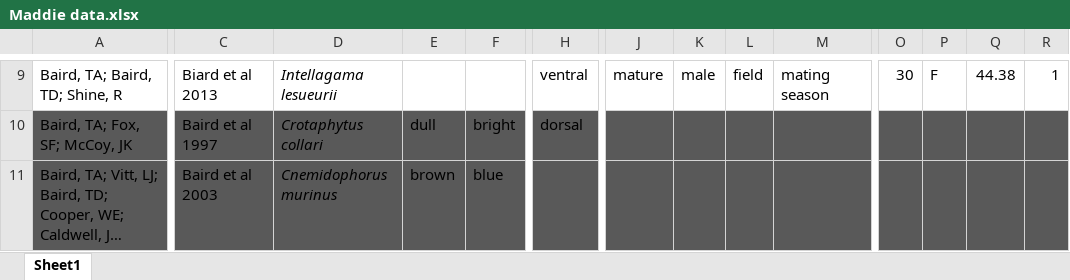
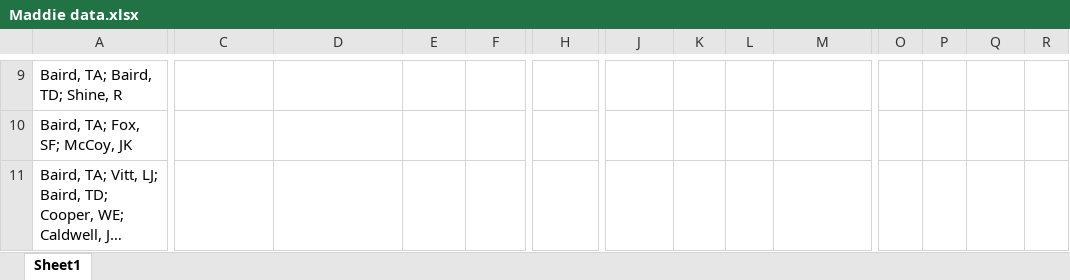
Before and after one commit to sruckman/meta-analysis, an Excel workbook: Excel Sheets/Maddie data.xlsx, sheet Sheet1, drawn as a sheet; only a part is shown, gaps mark what is left out; long unchanged cells end in …; values as stored, in another font and other column widths than the file's, no borders; the diff covers the shown part only; the diff names each change by its address in the sheet, - before the commit and + after, or states it on an @@ line.

```diff
--- a/Excel Sheets/Maddie data.xlsx (sheet Sheet1)
+++ b/Excel Sheets/Maddie data.xlsx (sheet Sheet1)
-C9: Biard et al 2013
+C9: (empty)
-D9: Intellagama lesueurii
+D9: (empty)
-H9: ventral
+H9: (empty)
-J9: mature
+J9: (empty)
-K9: male
+K9: (empty)
-L9: field
+L9: (empty)
-M9: mating season
+M9: (empty)
-O9: 30
+O9: (empty)
-P9: F
+P9: (empty)
-Q9: 44.38
+Q9: (empty)
-R9: 1
+R9: (empty)
-A10:R11 fill: #595959
+A10:R11 fill: none
-C10: Baird et al 1997
+C10: (empty)
-D10: Crotaphytus collari
+D10: (empty)
-E10: dull
+E10: (empty)
-F10: bright
+F10: (empty)
-H10: dorsal
+H10: (empty)
-C11: Baird et al 2003
+C11: (empty)
-D11: Cnemidophorus murinus
+D11: (empty)
-E11: brown
+E11: (empty)
-F11: blue
+F11: (empty)
```
Also changed, not shown: 3 removed rows, 230 edited cells and cell formats elsewhere in this sheet, 46 other files.
